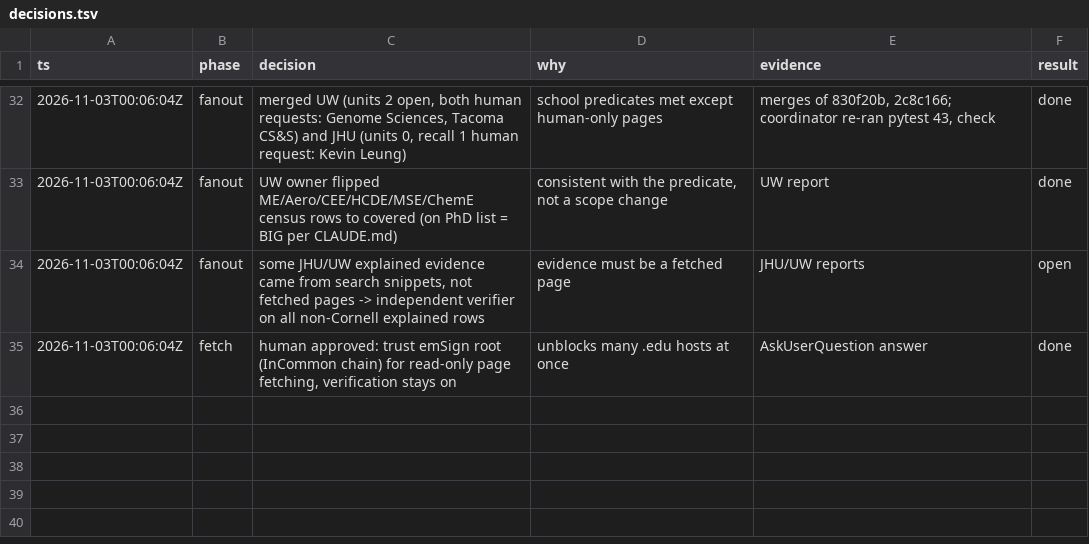
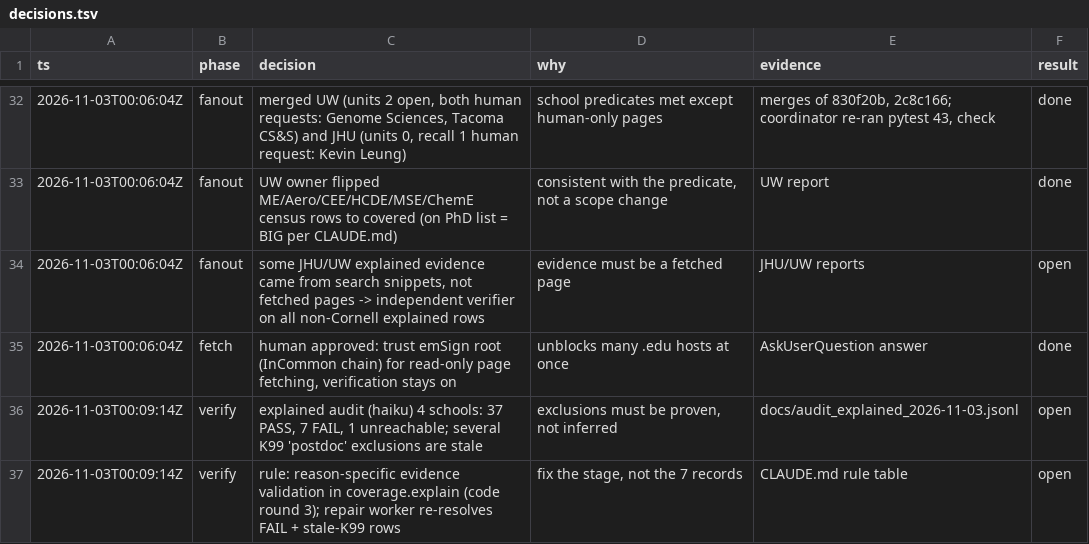
Before and after one commit to allliiita/phd-outreach, a TSV file: docs/decisions.tsv, drawn as a sheet; only a part is shown, gaps mark what is left out; the diff names each change by its address in the sheet, - before the commit and + after, or states it on an @@ line.

```diff
--- a/docs/decisions.tsv
+++ b/docs/decisions.tsv
+row 36: 2026-11-03T00:09:14Z | verify | explained audit (haiku) 4 schools: 37 PASS, 7 FAIL, 1 unreachable; several K99 'postdoc' exclusions are stale | exclusions must be proven, not inferred | docs/audit_explained_2026-11-03.jsonl | open
+row 37: 2026-11-03T00:09:14Z | verify | rule: reason-specific evidence validation in coverage.explain (code round 3); repair worker re-resolves FAIL + stale-K99 rows | fix the stage, not the 7 records | CLAUDE.md rule table | open
```
Also changed, not shown: 2 other files.
